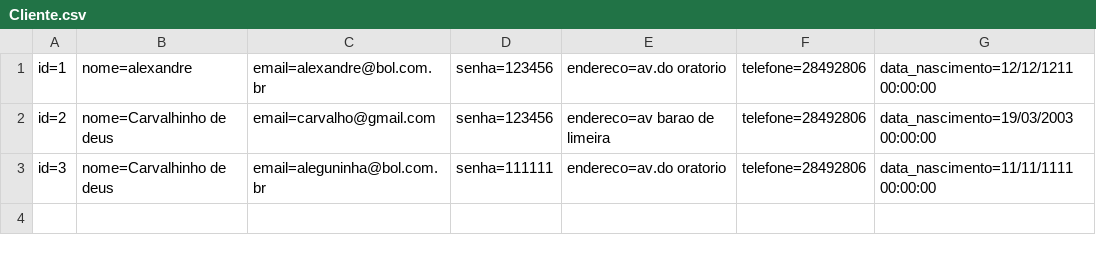
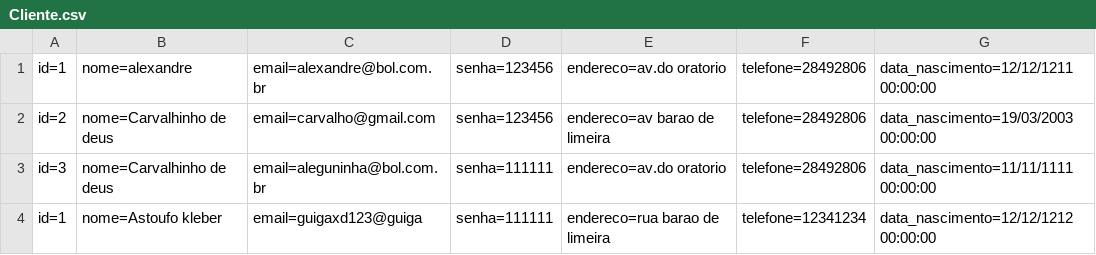
Before and after one commit to Gcarvalhu/Ponto-Digital-Web--, a CSV file: Database/Cliente.csv, drawn as a sheet; the diff names each change by its address in the sheet, - before the commit and + after, or states it on an @@ line.

```diff
--- a/Database/Cliente.csv
+++ b/Database/Cliente.csv
+row 4: id=1 | nome=Astoufo kleber | email=guigaxd123@guiga | senha=111111 | endereco=rua barao de limeira | telefone=12341234 | data_nascimento=12/12/1212 00:00:00
```
Also changed, not shown: 6 other files.
